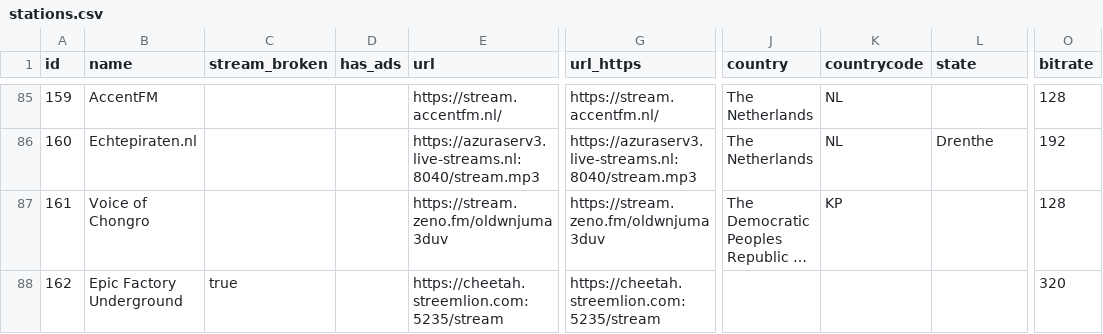
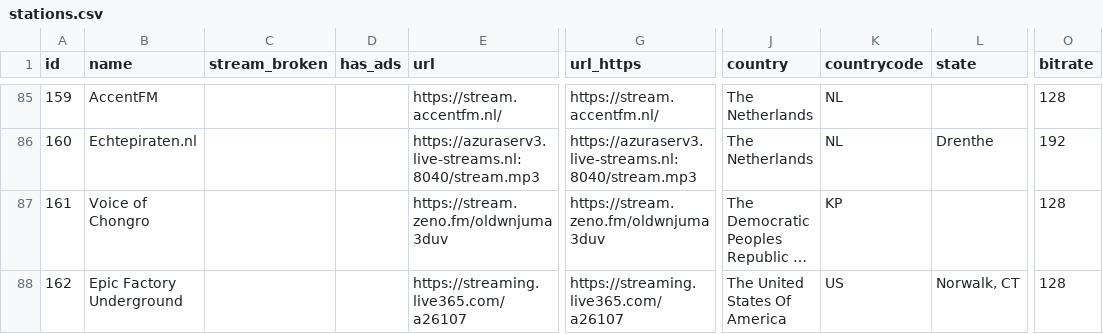
Before and after one commit to mrHumildad/riotsradios-epg, a CSV file: catalog/stations.csv, drawn as a sheet; only a part is shown, gaps mark what is left out; long unchanged cells end in …; the diff names each change by its address in the sheet, - before the commit and + after, or states it on an @@ line.

```diff
--- a/catalog/stations.csv
+++ b/catalog/stations.csv
-C88 (stream_broken): true
+C88 (stream_broken): (empty)
-E88 (url): https://cheetah.streemlion.com:5235/stream
+E88 (url): https://streaming.live365.com/a26107
-G88 (url_https): https://cheetah.streemlion.com:5235/stream
+G88 (url_https): https://streaming.live365.com/a26107
-J88 (country): (empty)
+J88 (country): The United States Of America
-K88 (countrycode): (empty)
+K88 (countrycode): US
-L88 (state): (empty)
+L88 (state): Norwalk, CT
-O88 (bitrate): 320
+O88 (bitrate): 128
```
